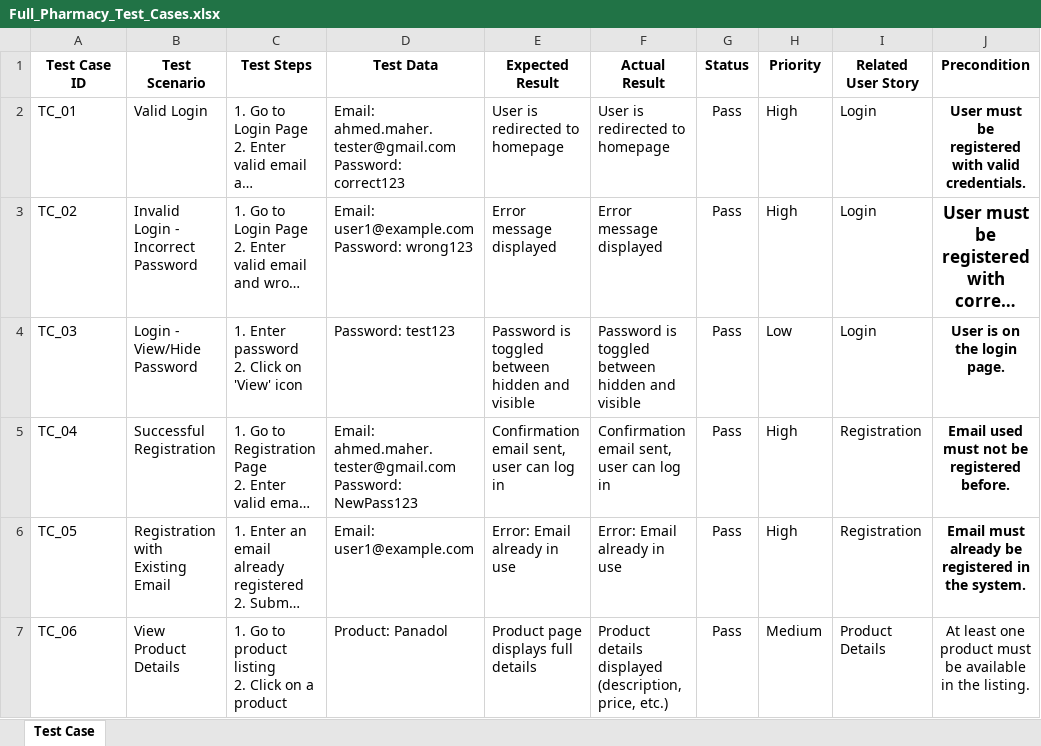
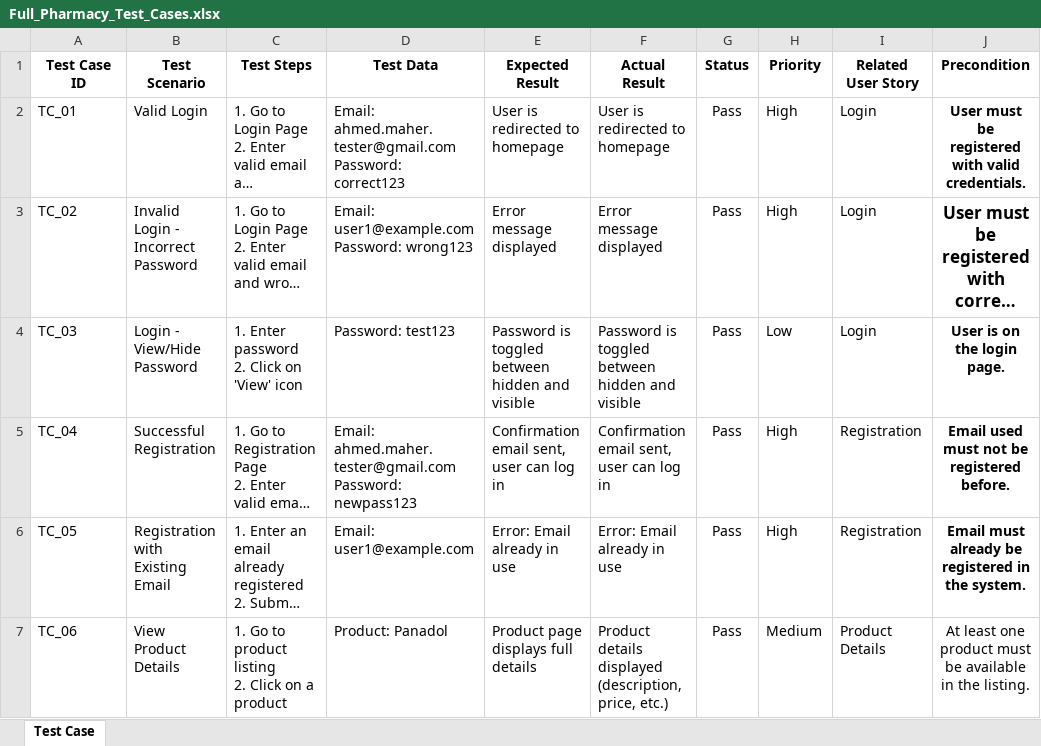
Before and after one commit to ahm9dmah9r/Manual-Testing-Project-E-Commerce-Pharmacy-Website, an Excel workbook: Full_Pharmacy_Test_Cases.xlsx, sheet Test Case, drawn as a sheet; only a part is shown; long unchanged cells end in …; values as stored, in another font and other column widths than the file's, no borders; ↵ is a line break in a cell; the diff names each change by its address in the sheet, - before the commit and + after, or states it on an @@ line.

Commit message:
Add files via upload

```diff
--- a/Full_Pharmacy_Test_Cases.xlsx (sheet Test Case)
+++ b/Full_Pharmacy_Test_Cases.xlsx (sheet Test Case)
-D5 (Test Data): …ahmed.maher.tester@gmail.com ↵ Password: NewPass123
+D5 (Test Data): …ahmed.maher.tester@gmail.com ↵ Password: newpass123
```
